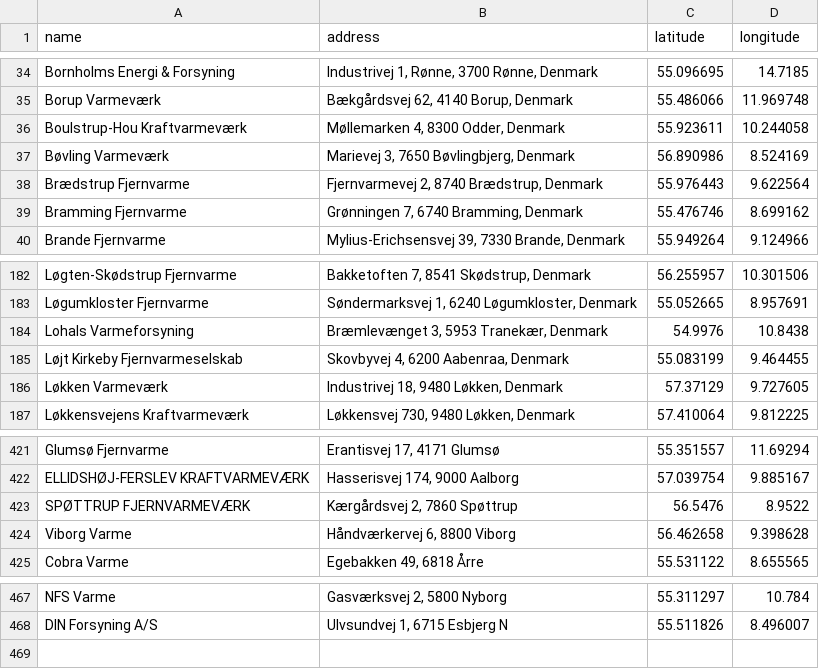
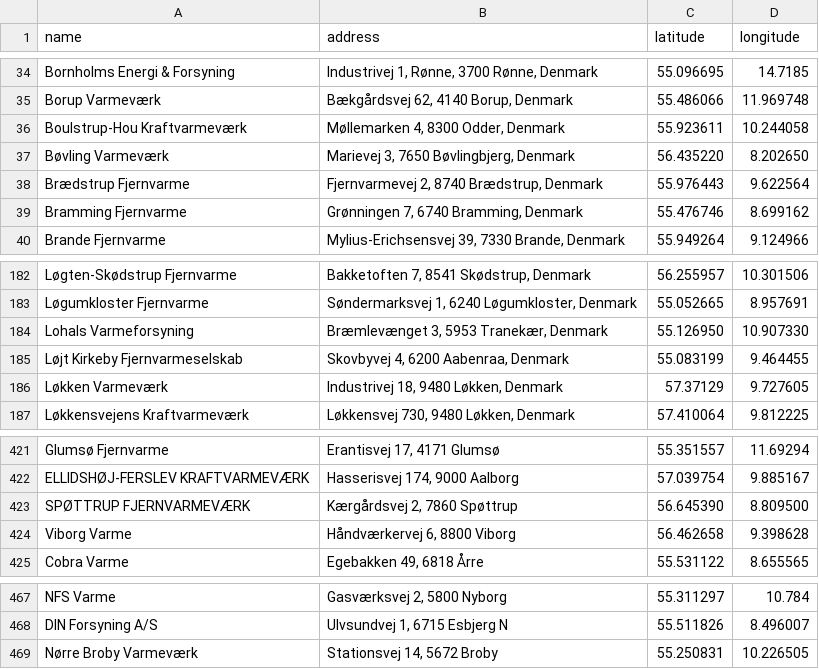
Before and after one commit to NicklasVrede/District-Heating-Dashboard, a CSV file: data/addresses_with_coordinates.csv, drawn as a sheet; only a part is shown, gaps mark what is left out.

```diff
--- a/data/addresses_with_coordinates.csv
+++ b/data/addresses_with_coordinates.csv
@@ -36,3 +36,3 @@ Borup Varmeværk,"Bækgårdsvej 62, 4140 Borup, Denmark",55.486066,11.969748
 Boulstrup-Hou Kraftvarmeværk,"Møllemarken 4, 8300 Odder, Denmark",55.923611,10.244058
-Bøvling Varmeværk,"Marievej 3, 7650 Bøvlingbjerg, Denmark",56.890986,8.524169
+Bøvling Varmeværk,"Marievej 3, 7650 Bøvlingbjerg, Denmark",56.435220,8.202650
 Brædstrup Fjernvarme,"Fjernvarmevej 2, 8740 Brædstrup, Denmark",55.976443,9.622564
@@ -183,3 +183,3 @@ Løgten-Skødstrup Fjernvarme,"Bakketoften 7, 8541 Skødstrup, Denmark",56.25595
 Løgumkloster Fjernvarme,"Søndermarksvej 1, 6240 Løgumkloster, Denmark",55.052665,8.957691
-Lohals Varmeforsyning,"Bræmlevænget 3, 5953 Tranekær, Denmark",54.9976,10.8438
+Lohals Varmeforsyning,"Bræmlevænget 3, 5953 Tranekær, Denmark",55.126950,10.907330
 Løjt Kirkeby Fjernvarmeselskab,"Skovbyvej 4, 6200 Aabenraa, Denmark",55.083199,9.464455
@@ -422,3 +422,3 @@ Glumsø Fjernvarme,"Erantisvej 17, 4171 Glumsø",55.351557,11.69294
 ELLIDSHØJ-FERSLEV KRAFTVARMEVÆRK,"Hasserisvej 174, 9000 Aalborg",57.039754,9.885167
-SPØTTRUP FJERNVARMEVÆRK,"Kærgårdsvej 2, 7860 Spøttrup",56.5476,8.9522
+SPØTTRUP FJERNVARMEVÆRK,"Kærgårdsvej 2, 7860 Spøttrup",56.645390,8.809500
 Viborg Varme,"Håndværkervej 6, 8800 Viborg",56.462658,9.398628
@@ -468 +468,2 @@ NFS Varme,"Gasværksvej 2, 5800 Nyborg",55.311297,10.784
 DIN Forsyning A/S,"Ulvsundvej 1, 6715 Esbjerg N",55.511826,8.496007
+Nørre Broby Varmeværk, "Stationsvej 14, 5672 Broby",55.250831,10.226505
```
Also changed, not shown: 12 other files.
